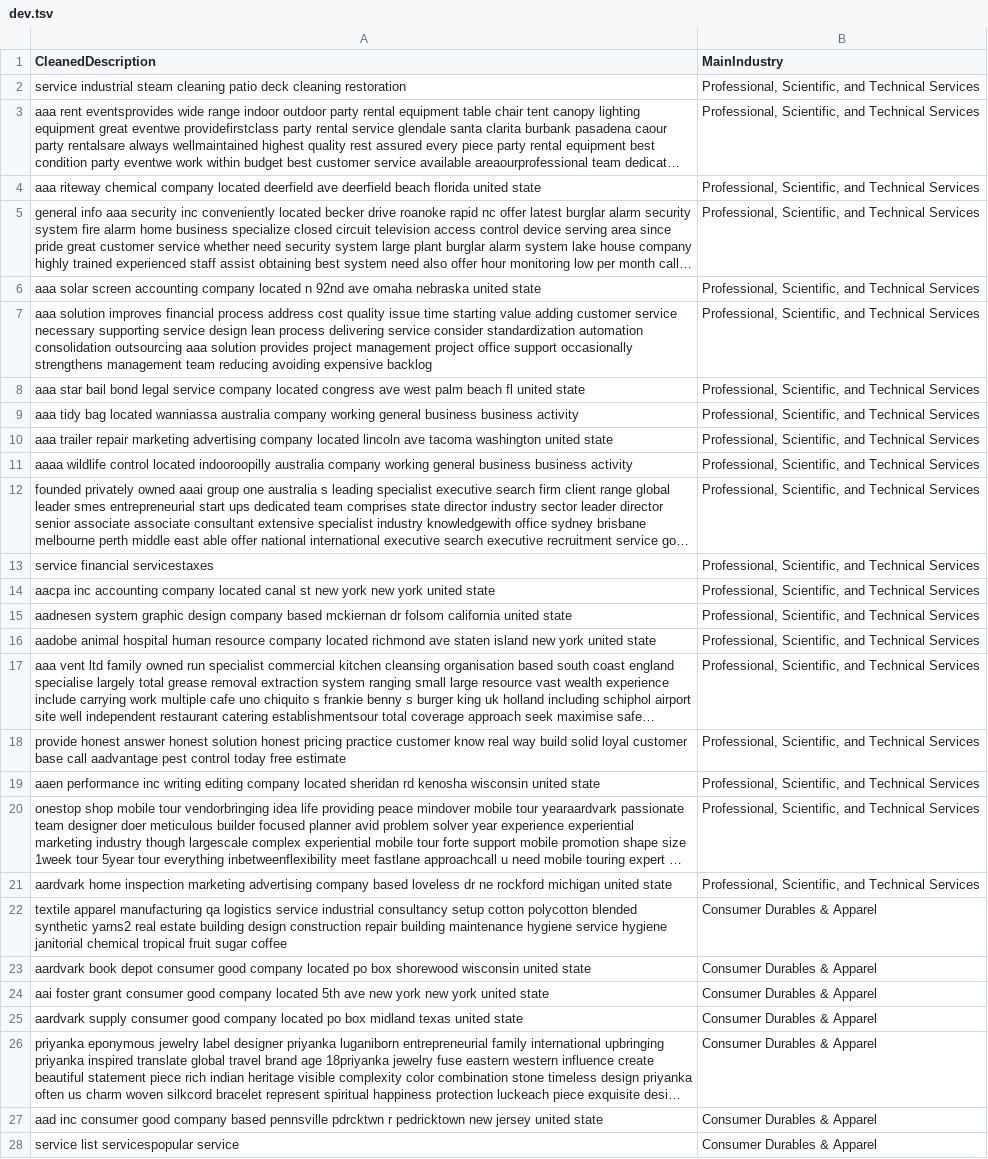
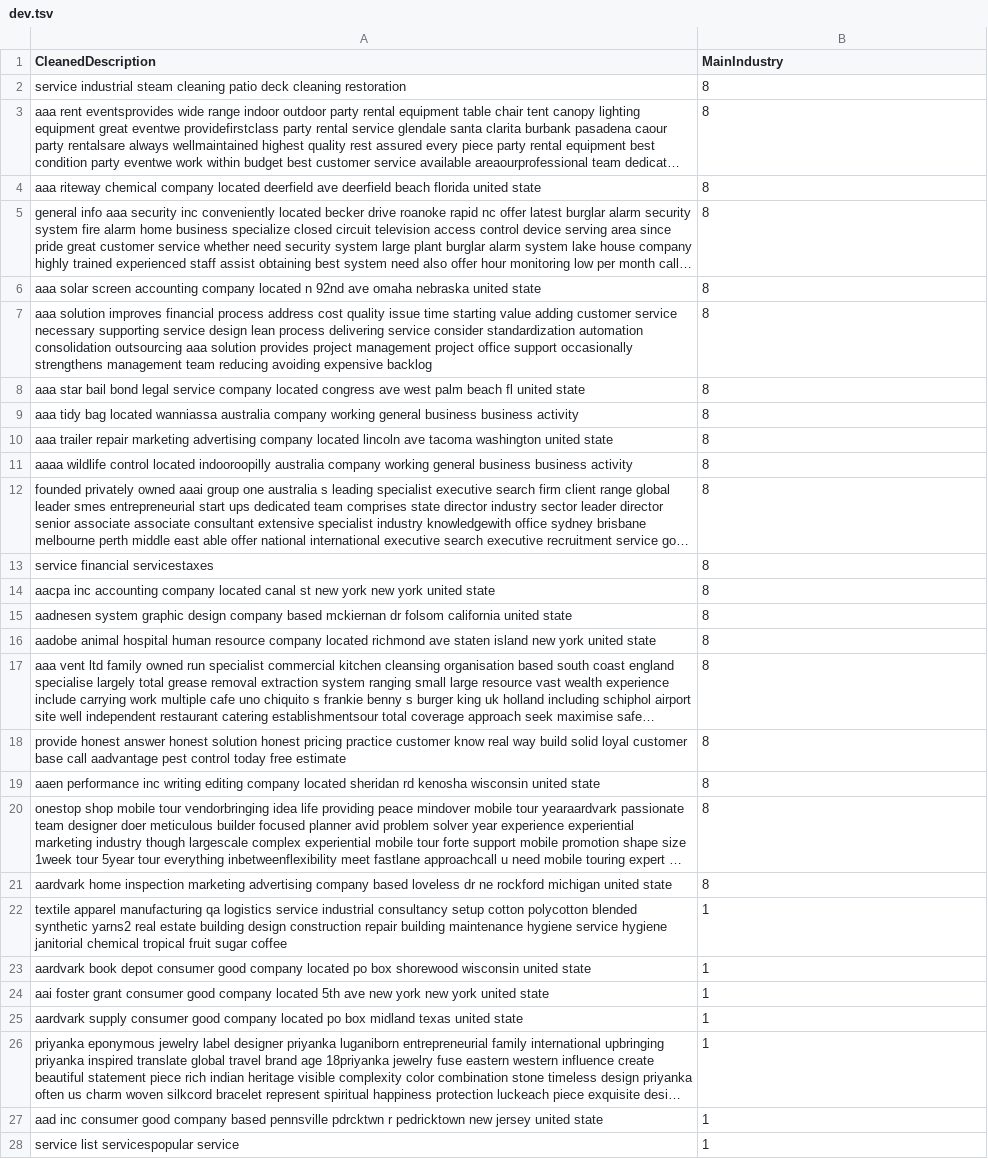
Before and after one commit to Wanke15/bert, a TSV file: data/dev.tsv, drawn as a sheet; only a part is shown; long unchanged cells end in …; the diff covers the shown part only; the diff names each change by its address in the sheet, - before the commit and + after, or states it on an @@ line.

```diff
--- a/data/dev.tsv
+++ b/data/dev.tsv
-B2:B21 (MainIndustry): Professional, Scientific, and Technical Services
+B2:B21 (MainIndustry): 8
-B22:B28 (MainIndustry): Consumer Durables & Apparel
+B22:B28 (MainIndustry): 1
```
Also changed, not shown: 173 edited cells elsewhere in this file, 1 other file.
